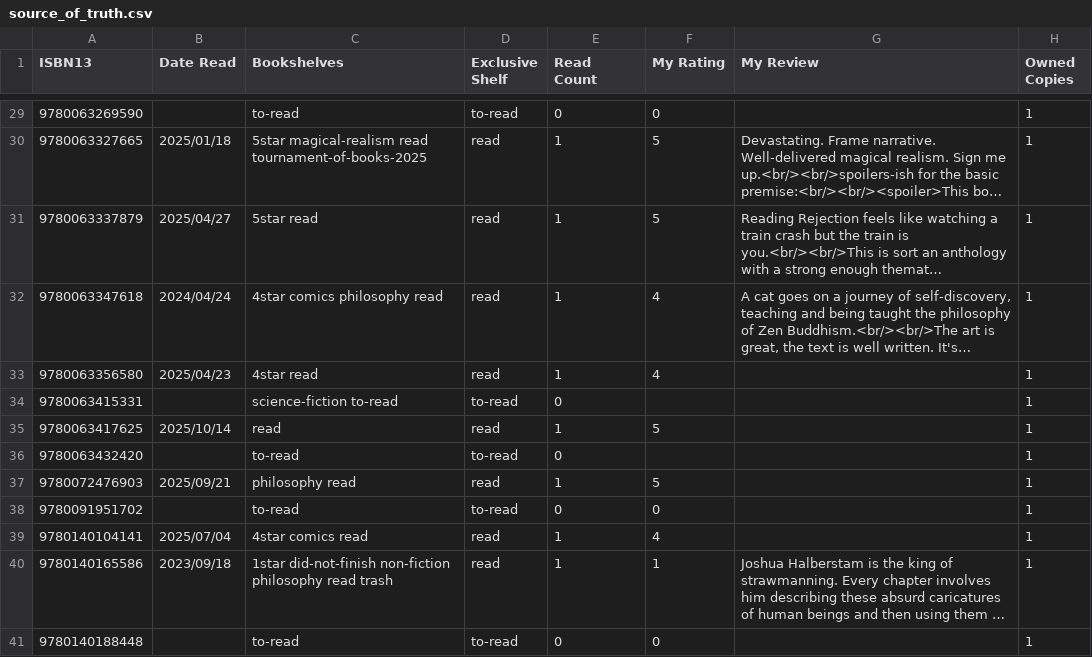
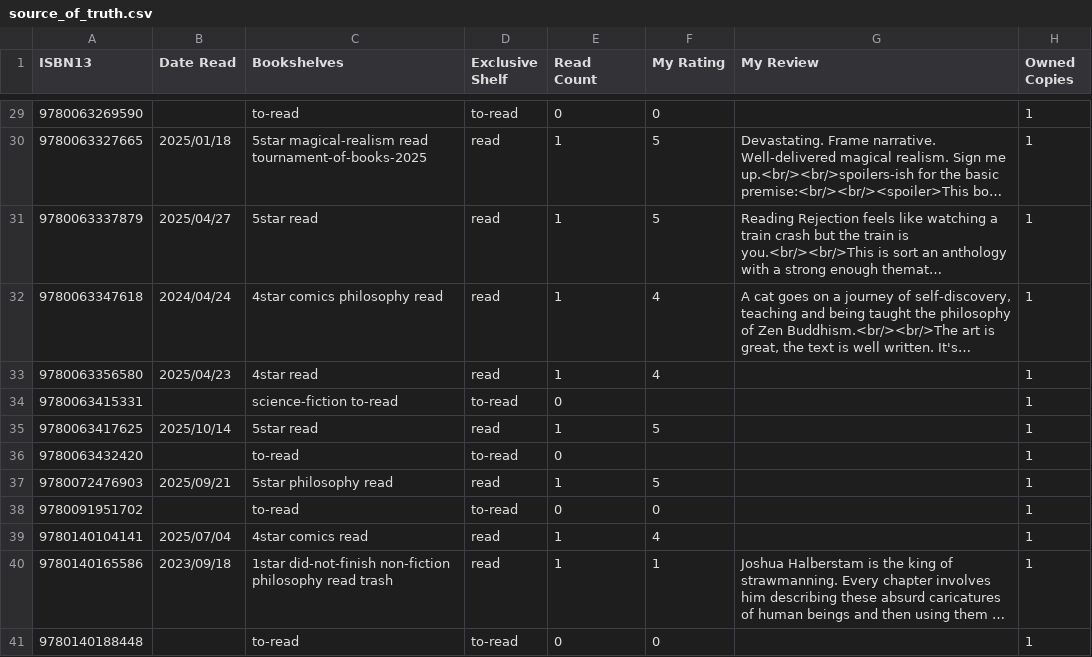
Before and after one commit to strategineer/personal-website, a CSV file: csv/source_of_truth.csv, drawn as a sheet; only a part is shown, gaps mark what is left out; long unchanged cells end in …; the diff covers the shown part only.

```diff
--- a/csv/source_of_truth.csv
+++ b/csv/source_of_truth.csv
@@ -34,5 +34,5 @@ ISBN13,Date Read,Bookshelves,Exclusive Shelf,Read Count,My Rating,My Review,Owne
 9780063415331,,science-fiction to-read,to-read,0,,,1
-9780063417625,2025/10/14,read,read,1,5,,1
+9780063417625,2025/10/14,5star read,read,1,5,,1
 9780063432420,,to-read,to-read,0,,,1
-9780072476903,2025/09/21,philosophy read,read,1,5,,1
+9780072476903,2025/09/21,5star philosophy read,read,1,5,,1
 9780091951702,,to-read,to-read,0,0,,1
```
Also changed, not shown: 16 edited cells elsewhere in this file, 1 other file.
